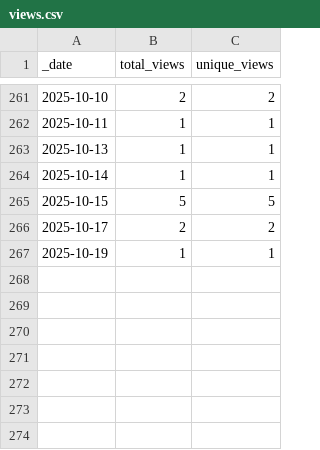
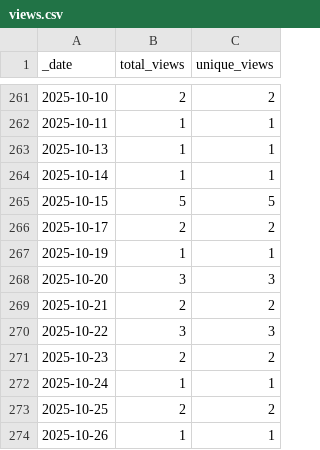
Before and after one commit to AlexRogalskiy/kotlin-patterns, a CSV file: traffic/views.csv, drawn as a sheet; only a part is shown, gaps mark what is left out; the diff names each change by its address in the sheet, - before the commit and + after, or states it on an @@ line.

```diff
--- a/traffic/views.csv
+++ b/traffic/views.csv
+row 268: 2025-10-20 | 3 | 3
+row 269: 2025-10-21 | 2 | 2
+row 270: 2025-10-22 | 3 | 3
+row 271: 2025-10-23 | 2 | 2
+row 272: 2025-10-24 | 1 | 1
+row 273: 2025-10-25 | 2 | 2
+row 274: 2025-10-26 | 1 | 1
```
Also changed, not shown: traffic/clones.csv, 1 other file.
